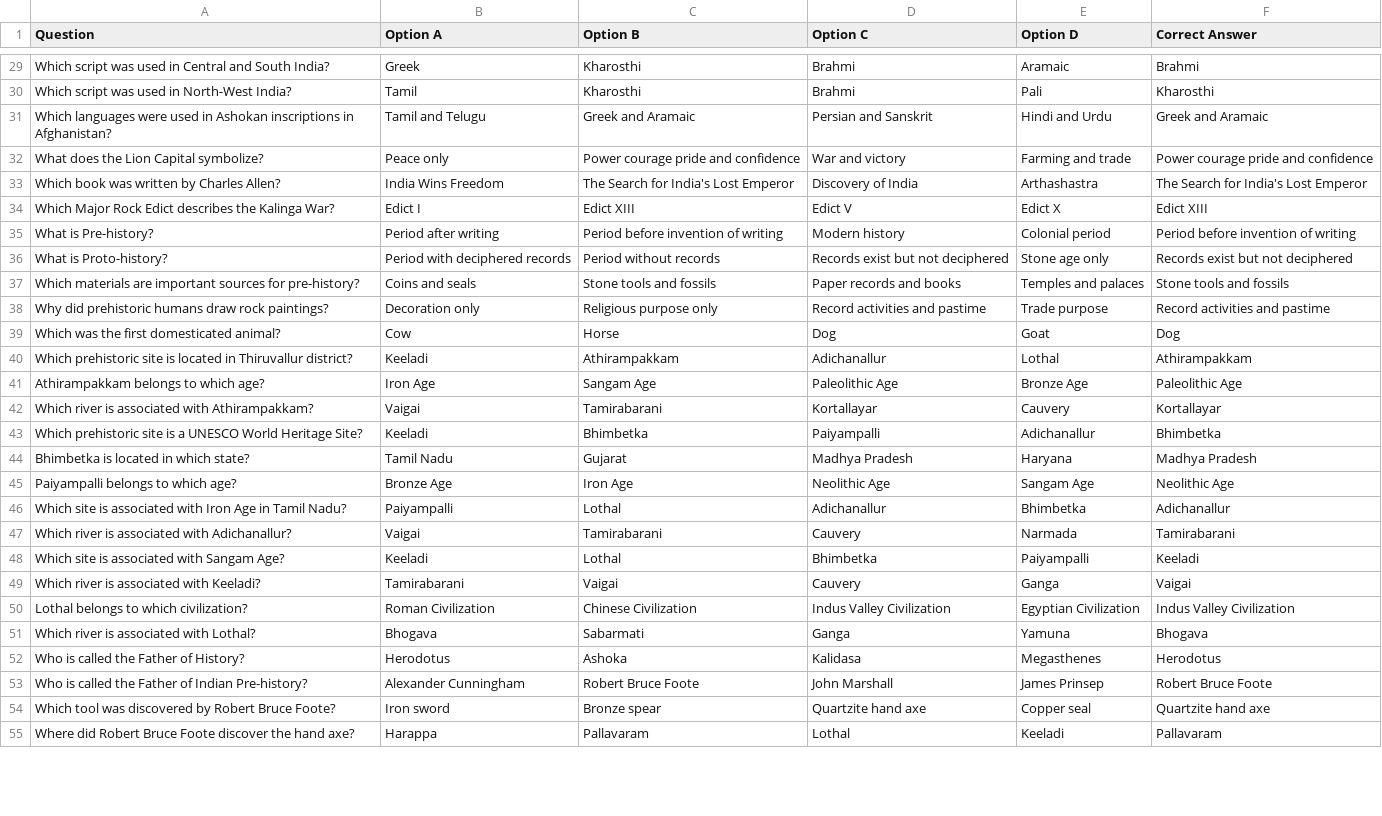
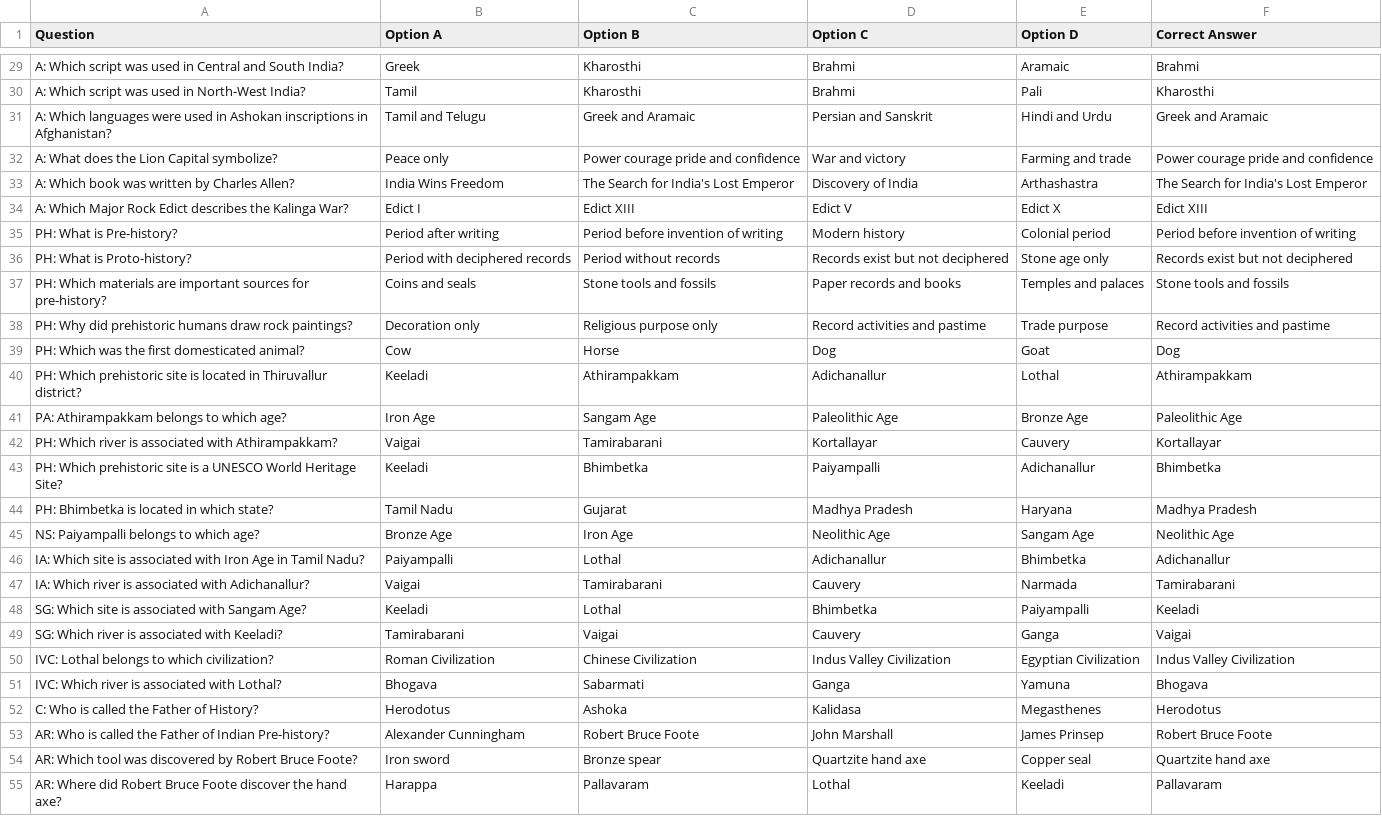
Before and after one commit to as-imgn2kion/TNPSC, a CSV file: CSV_FILES/6TH/HISTORY/What is History?.csv, drawn as a sheet; only a part is shown, gaps mark what is left out; the diff covers the shown part only; the diff names each change by its address in the sheet, - before the commit and + after, or states it on an @@ line.

Commit message:
Update What is History?.csv

```diff
--- a/CSV_FILES/6TH/HISTORY/What is History?.csv
+++ b/CSV_FILES/6TH/HISTORY/What is History?.csv
-A29 (Question): Which script…
+A29 (Question): A: Which script…
-A30 (Question): Which script was used in North-West India?
+A30 (Question): A: Which script was used in North-West India?
-A31 (Question): Which languages…
+A31 (Question): A: Which languages…
-A32 (Question): What does the Lion Capital symbolize?
+A32 (Question): A: What does the Lion Capital symbolize?
-A33 (Question): Which book was written by Charles Allen?
+A33 (Question): A: Which book was written by Charles Allen?
-A34 (Question): Which Major…
+A34 (Question): A: Which Major…
-A35 (Question): What is Pre-history?
+A35 (Question): PH: What is Pre-history?
-A36 (Question): What is Proto-history?
+A36 (Question): PH: What is Proto-history?
-A37 (Question): Which materials…
+A37 (Question): PH: Which materials…
-A38 (Question): Why did…
+A38 (Question): PH: Why did…
-A39 (Question): Which was the first domesticated animal?
+A39 (Question): PH: Which was the first domesticated animal?
-A40 (Question): Which prehistoric…
+A40 (Question): PH: Which prehistoric…
-A41 (Question): Athirampakkam belongs to which age?
+A41 (Question): PA: Athirampakkam belongs to which age?
-A42 (Question): Which river…
+A42 (Question): PH: Which river…
-A43 (Question): Which prehistoric…
+A43 (Question): PH: Which prehistoric…
-A44 (Question): Bhimbetka is located in which state?
+A44 (Question): PH: Bhimbetka is located in which state?
-A45 (Question): Paiyampalli belongs to which age?
+A45 (Question): NS: Paiyampalli belongs to which age?
-A46 (Question): Which site…
+A46 (Question): IA: Which site…
-A47 (Question): Which river…
+A47 (Question): IA: Which river…
-A48 (Question): Which site is associated with Sangam Age?
+A48 (Question): SG: Which site is associated with Sangam Age?
-A49 (Question): Which river is associated with Keeladi?
+A49 (Question): SG: Which river is associated with Keeladi?
-A50 (Question): Lothal belongs to which civilization?
+A50 (Question): IVC: Lothal belongs to which civilization?
-A51 (Question): Which river is associated with Lothal?
+A51 (Question): IVC: Which river is associated with Lothal?
-A52 (Question): Who is called the Father of History?
+A52 (Question): C: Who is called the Father of History?
-A53 (Question): Who is…
+A53 (Question): AR: Who is…
-A54 (Question): Which tool…
+A54 (Question): AR: Which tool…
-A55 (Question): Where did…
+A55 (Question): AR: Where did…
```
Also changed, not shown: 58 edited cells elsewhere in this file.
